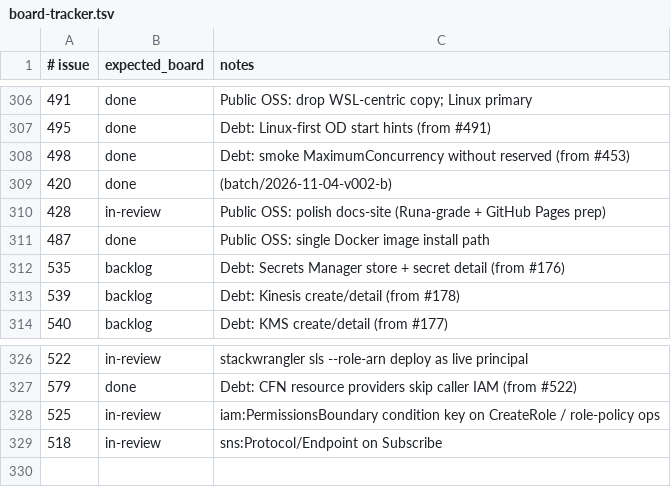
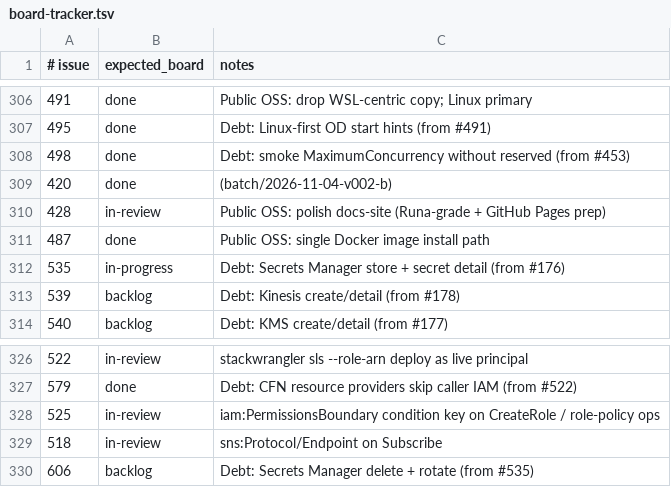
Before and after one commit to kgz/stackwrangler, a TSV file: bin/board-tracker.tsv, drawn as a sheet; only a part is shown, gaps mark what is left out.

Commit message:
Wire Secrets Manager store + detail against LocalEmu.

```diff
--- a/bin/board-tracker.tsv
+++ b/bin/board-tracker.tsv
@@ -311,3 +311,3 @@
 487	done	Public OSS: single Docker image install path
-535	backlog	Debt: Secrets Manager store + secret detail (from #176)
+535	in-progress	Debt: Secrets Manager store + secret detail (from #176)
 539	backlog	Debt: Kinesis create/detail (from #178)
@@ -329 +329,2 @@
 518	in-review	sns:Protocol/Endpoint on Subscribe
+606	backlog	Debt: Secrets Manager delete + rotate (from #535)
```
Also changed, not shown: 18 other files.
